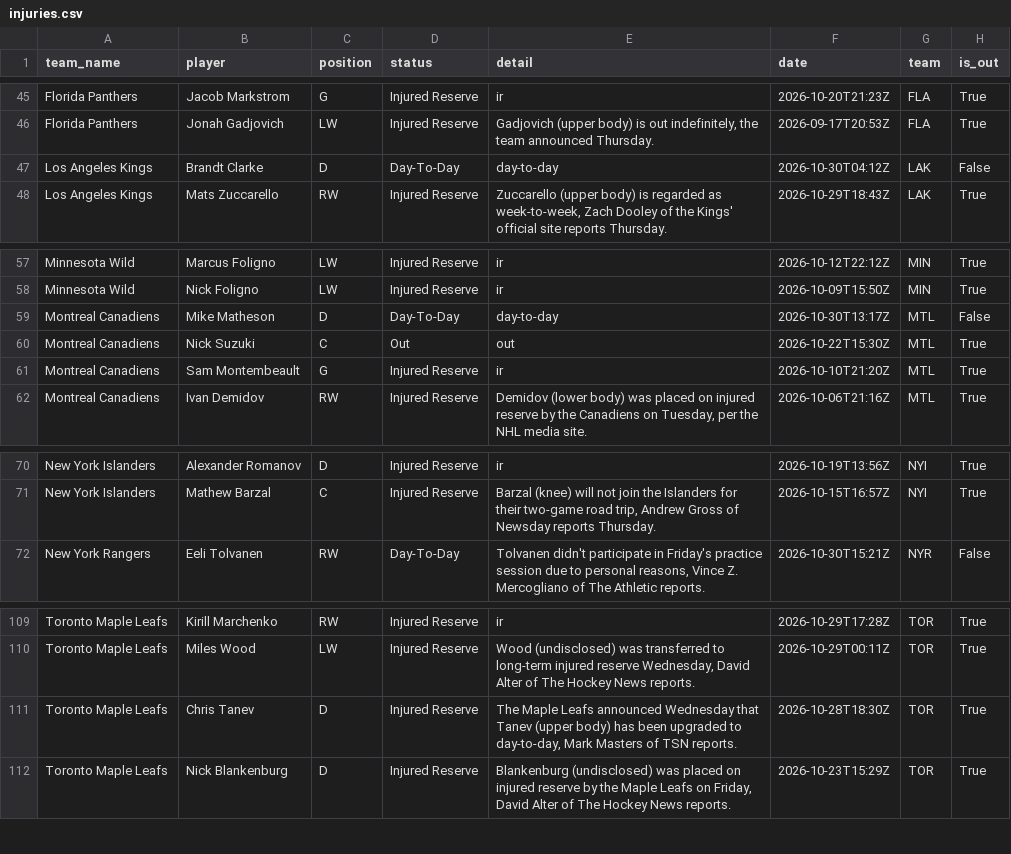
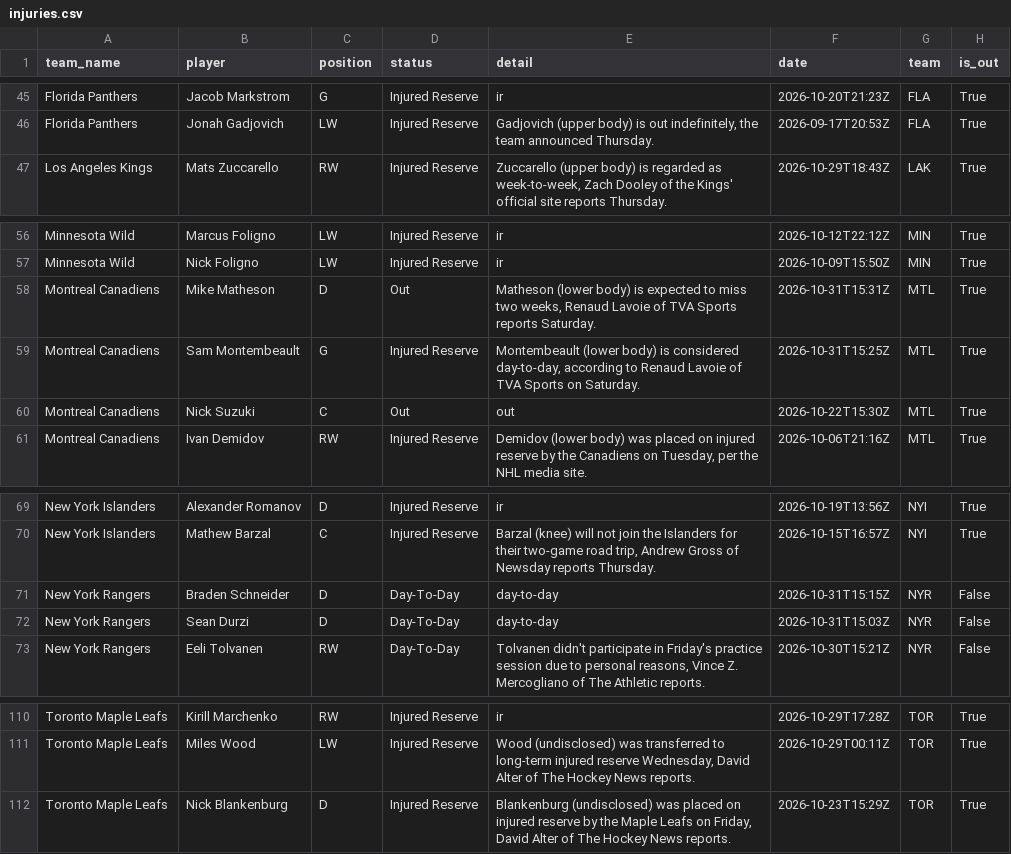
Before and after one commit to qtc8m722n9-dot/nhl-bettings-pipeline, a CSV file: data/raw/2026-10-31/injuries.csv, drawn as a sheet; only a part is shown, gaps mark what is left out.

```diff
--- a/data/raw/2026-10-31/injuries.csv
+++ b/data/raw/2026-10-31/injuries.csv
@@ -46,3 +46,2 @@ Florida Panthers,Jacob Markstrom,G,Injured Reserve,ir,2026-10-20T21:23Z,FLA,True
 Florida Panthers,Jonah Gadjovich,LW,Injured Reserve,"Gadjovich (upper body) is out indefinitely, the team announced Thursday.",2026-09-17T20:53Z,FLA,True
-Los Angeles Kings,Brandt Clarke,D,Day-To-Day,day-to-day,2026-10-30T04:12Z,LAK,False
 Los Angeles Kings,Mats Zuccarello,RW,Injured Reserve,"Zuccarello (upper body) is regarded as week-to-week, Zach Dooley of the Kings' official site reports Thursday.",2026-10-29T18:43Z,LAK,True
@@ -58,5 +57,5 @@ Minnesota Wild,Marcus Foligno,LW,Injured Reserve,ir,2026-10-12T22:12Z,MIN,True
 Minnesota Wild,Nick Foligno,LW,Injured Reserve,ir,2026-10-09T15:50Z,MIN,True
-Montreal Canadiens,Mike Matheson,D,Day-To-Day,day-to-day,2026-10-30T13:17Z,MTL,False
+Montreal Canadiens,Mike Matheson,D,Out,"Matheson (lower body) is expected to miss two weeks, Renaud Lavoie of TVA Sports reports Saturday.",2026-10-31T15:31Z,MTL,True
+Montreal Canadiens,Sam Montembeault,G,Injured Reserve,"Montembeault (lower body) is considered day-to-day, according to Renaud Lavoie of TVA Sports on Saturday.",2026-10-31T15:25Z,MTL,True
 Montreal Canadiens,Nick Suzuki,C,Out,out,2026-10-22T15:30Z,MTL,True
-Montreal Canadiens,Sam Montembeault,G,Injured Reserve,ir,2026-10-10T21:20Z,MTL,True
 Montreal Canadiens,Ivan Demidov,RW,Injured Reserve,"Demidov (lower body) was placed on injured reserve by the Canadiens on Tuesday, per the NHL media site.",2026-10-06T21:16Z,MTL,True
@@ -71,2 +70,4 @@ New York Islanders,Alexander Romanov,D,Injured Reserve,ir,2026-10-19T13:56Z,NYI,
 New York Islanders,Mathew Barzal,C,Injured Reserve,"Barzal (knee) will not join the Islanders for their two-game road trip, Andrew Gross of Newsday reports Thursday.",2026-10-15T16:57Z,NYI,True
+New York Rangers,Braden Schneider,D,Day-To-Day,day-to-day,2026-10-31T15:15Z,NYR,False
+New York Rangers,Sean Durzi,D,Day-To-Day,day-to-day,2026-10-31T15:03Z,NYR,False
 New York Rangers,Eeli Tolvanen,RW,Day-To-Day,"Tolvanen didn't participate in Friday's practice session due to personal reasons, Vince Z. Mercogliano of The Athletic reports.",2026-10-30T15:21Z,NYR,False
@@ -110,3 +111,2 @@ Toronto Maple Leafs,Kirill Marchenko,RW,Injured Reserve,ir,2026-10-29T17:28Z,TOR
 Toronto Maple Leafs,Miles Wood,LW,Injured Reserve,"Wood (undisclosed) was transferred to long-term injured reserve Wednesday, David Alter of The Hockey News reports.",2026-10-29T00:11Z,TOR,True
-Toronto Maple Leafs,Chris Tanev,D,Injured Reserve,"The Maple Leafs announced Wednesday that Tanev (upper body) has been upgraded to day-to-day, Mark Masters of TSN reports.",2026-10-28T18:30Z,TOR,True
 Toronto Maple Leafs,Nick Blankenburg,D,Injured Reserve,"Blankenburg (undisclosed) was placed on injured reserve by the Maple Leafs on Friday, David Alter of The Hockey News reports.",2026-10-23T15:29Z,TOR,True
```
Also changed, not shown: data/slates/2026-10-31.csv, 12 other files.
